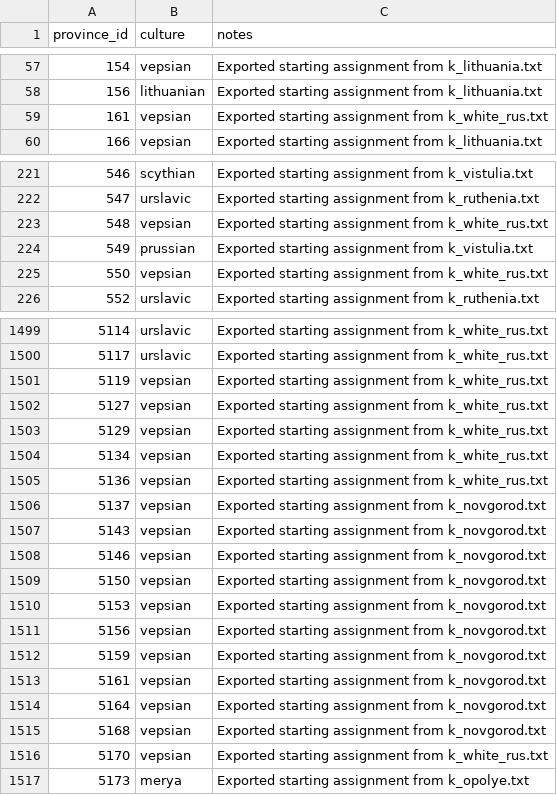
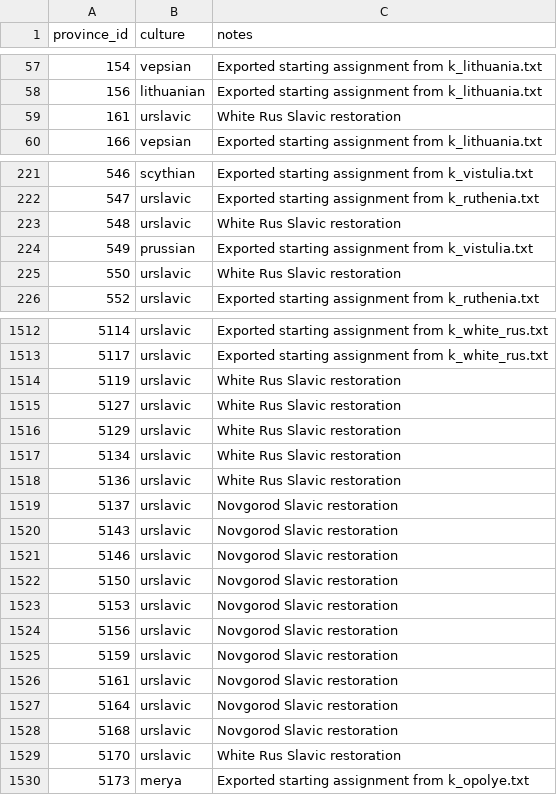
Before and after one commit to Fleischers/fcl-paradox-megacampaigns, a CSV file: campaign-2026-07-12-the-first/game-2-ck3/mod/cultures_template/data/province_culture_assignments_FCL1_2026_10.csv, drawn as a sheet; only a part is shown, gaps mark what is left out; the diff covers the shown part only.

Commit message:
Update culture assignments: refine Breton, Etruscan, and Slavic cultures in province data

```diff
--- a/campaign-2026-07-12-the-first/game-2-ck3/mod/cultures_template/data/province_culture_assignments_FCL1_2026_10.csv
+++ b/campaign-2026-07-12-the-first/game-2-ck3/mod/cultures_template/data/province_culture_assignments_FCL1_2026_10.csv
@@ -58,3 +58,3 @@ province_id,culture,notes
 156,lithuanian,Exported starting assignment from k_lithuania.txt
-161,vepsian,Exported starting assignment from k_white_rus.txt
+161,urslavic,White Rus Slavic restoration
 166,vepsian,Exported starting assignment from k_lithuania.txt
@@ -222,5 +222,5 @@ province_id,culture,notes
 547,urslavic,Exported starting assignment from k_ruthenia.txt
-548,vepsian,Exported starting assignment from k_white_rus.txt
+548,urslavic,White Rus Slavic restoration
 549,prussian,Exported starting assignment from k_vistulia.txt
-550,vepsian,Exported starting assignment from k_white_rus.txt
+550,urslavic,White Rus Slavic restoration
 552,urslavic,Exported starting assignment from k_ruthenia.txt
@@ -1500,18 +1513,18 @@ province_id,culture,notes
 5117,urslavic,Exported starting assignment from k_white_rus.txt
-5119,vepsian,Exported starting assignment from k_white_rus.txt
-5127,vepsian,Exported starting assignment from k_white_rus.txt
-5129,vepsian,Exported starting assignment from k_white_rus.txt
-5134,vepsian,Exported starting assignment from k_white_rus.txt
-5136,vepsian,Exported starting assignment from k_white_rus.txt
-5137,vepsian,Exported starting assignment from k_novgorod.txt
-5143,vepsian,Exported starting assignment from k_novgorod.txt
-5146,vepsian,Exported starting assignment from k_novgorod.txt
-5150,vepsian,Exported starting assignment from k_novgorod.txt
-5153,vepsian,Exported starting assignment from k_novgorod.txt
-5156,vepsian,Exported starting assignment from k_novgorod.txt
-5159,vepsian,Exported starting assignment from k_novgorod.txt
-5161,vepsian,Exported starting assignment from k_novgorod.txt
-5164,vepsian,Exported starting assignment from k_novgorod.txt
-5168,vepsian,Exported starting assignment from k_novgorod.txt
-5170,vepsian,Exported starting assignment from k_white_rus.txt
+5119,urslavic,White Rus Slavic restoration
+5127,urslavic,White Rus Slavic restoration
+5129,urslavic,White Rus Slavic restoration
+5134,urslavic,White Rus Slavic restoration
+5136,urslavic,White Rus Slavic restoration
+5137,urslavic,Novgorod Slavic restoration
+5143,urslavic,Novgorod Slavic restoration
+5146,urslavic,Novgorod Slavic restoration
+5150,urslavic,Novgorod Slavic restoration
+5153,urslavic,Novgorod Slavic restoration
+5156,urslavic,Novgorod Slavic restoration
+5159,urslavic,Novgorod Slavic restoration
+5161,urslavic,Novgorod Slavic restoration
+5164,urslavic,Novgorod Slavic restoration
+5168,urslavic,Novgorod Slavic restoration
+5170,urslavic,White Rus Slavic restoration
 5173,merya,Exported starting assignment from k_opolye.txt
```
Also changed, not shown: 17 added rows, 2 removed rows and 24 edited cells elsewhere in this file, 1 other file.
